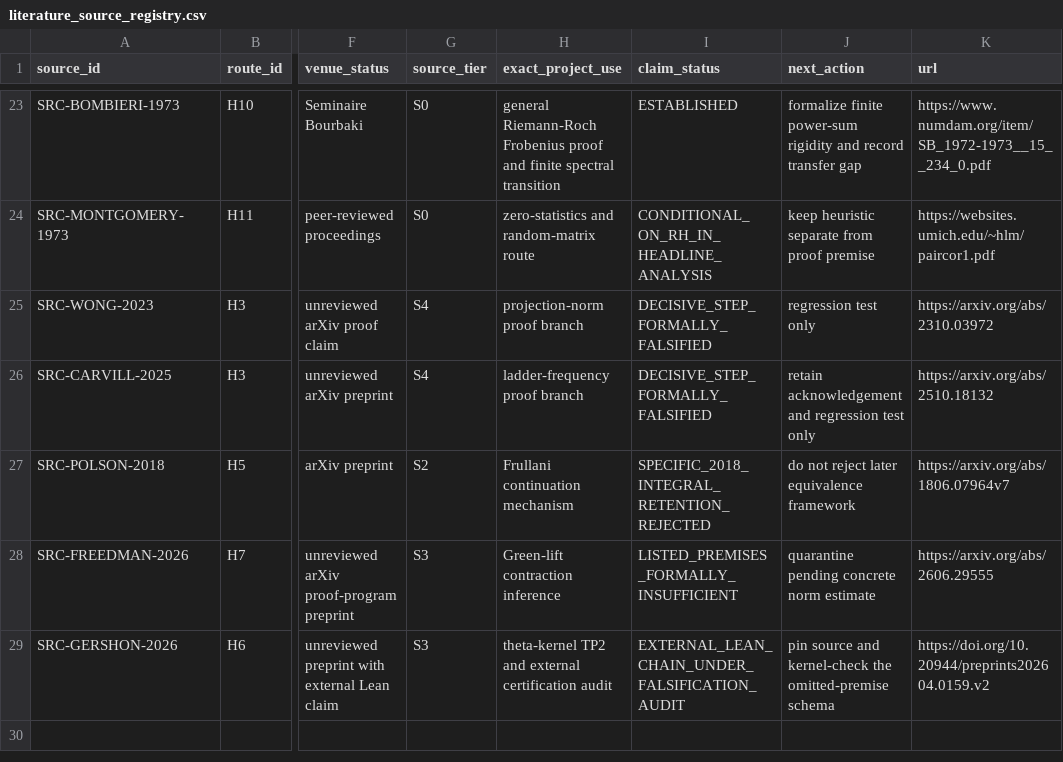
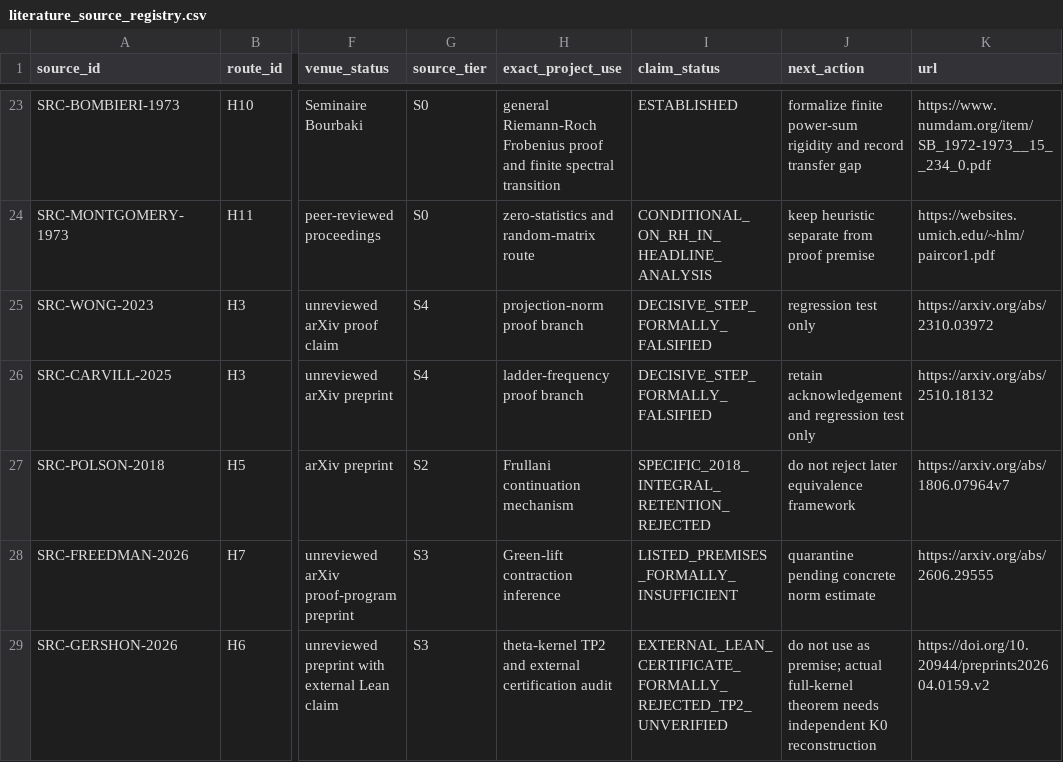
Before and after one commit to Ryugu-07/lean-lab-rh, a CSV file: research/literature_source_registry.csv, drawn as a sheet; only a part is shown, gaps mark what is left out; the diff names each change by its address in the sheet, - before the commit and + after, or states it on an @@ line.

Commit message:
audit Xi kernel log-concavity formalization

```diff
--- a/research/literature_source_registry.csv
+++ b/research/literature_source_registry.csv
-I29 (claim_status): EXTERNAL_LEAN_CHAIN_UNDER_FALSIFICATION_AUDIT
+I29 (claim_status): EXTERNAL_LEAN_CERTIFICATE_FORMALLY_REJECTED_TP2_UNVERIFIED
-J29 (next_action): pin source and kernel-check the omitted-premise schema
+J29 (next_action): do not use as premise; actual full-kernel theorem needs independent K0 reconstruction
```
Also changed, not shown: 12 other files.
